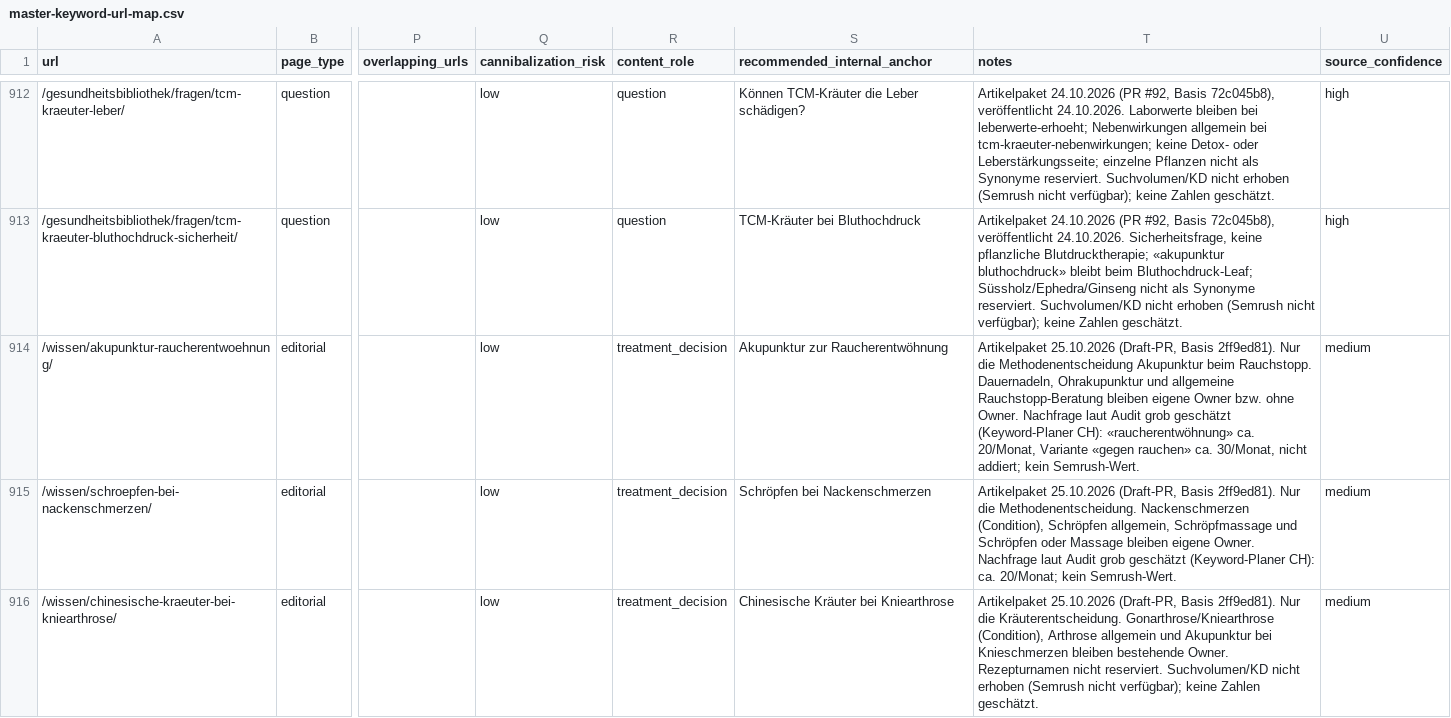
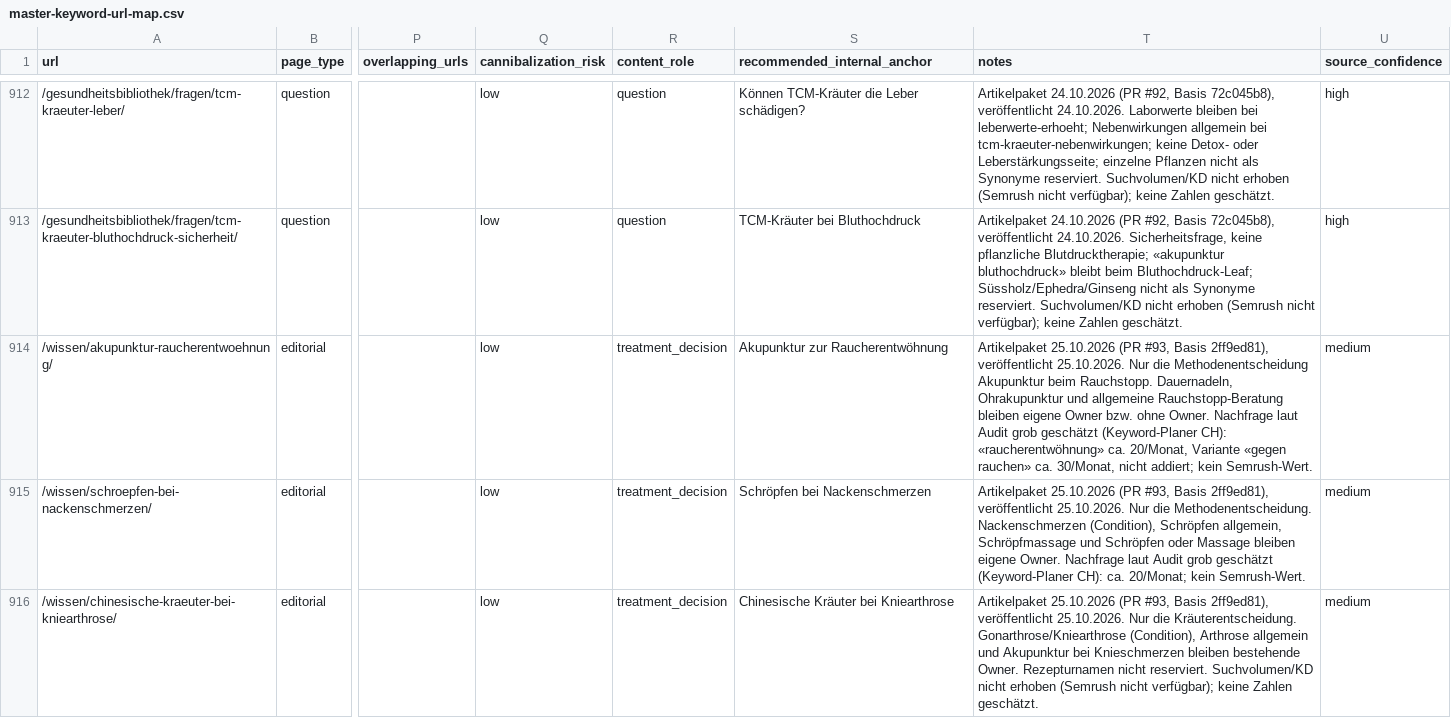
Before and after one commit to Thehwang88/tcm-ch, a CSV file: seo/master-keyword-url-map.csv, drawn as a sheet; only a part is shown, gaps mark what is left out; the diff covers the shown part only; the diff names each change by its address in the sheet, - before the commit and + after, or states it on an @@ line.

```diff
--- a/seo/master-keyword-url-map.csv
+++ b/seo/master-keyword-url-map.csv
-T914 (notes): Artikelpaket 25.10.2026 (Draft-PR, Basis 2ff9ed81). Nur die…
+T914 (notes): Artikelpaket 25.10.2026 (PR #93, Basis 2ff9ed81), veröffentlicht 25.10.2026. Nur die…
-T915 (notes): Artikelpaket 25.10.2026 (Draft-PR, Basis 2ff9ed81). Nur die…
+T915 (notes): Artikelpaket 25.10.2026 (PR #93, Basis 2ff9ed81), veröffentlicht 25.10.2026. Nur die…
-T916 (notes): Artikelpaket 25.10.2026 (Draft-PR, Basis 2ff9ed81). Nur die…
+T916 (notes): Artikelpaket 25.10.2026 (PR #93, Basis 2ff9ed81), veröffentlicht 25.10.2026. Nur die…
```
Also changed, not shown: 6 edited cells elsewhere in this file, 3 other files.
